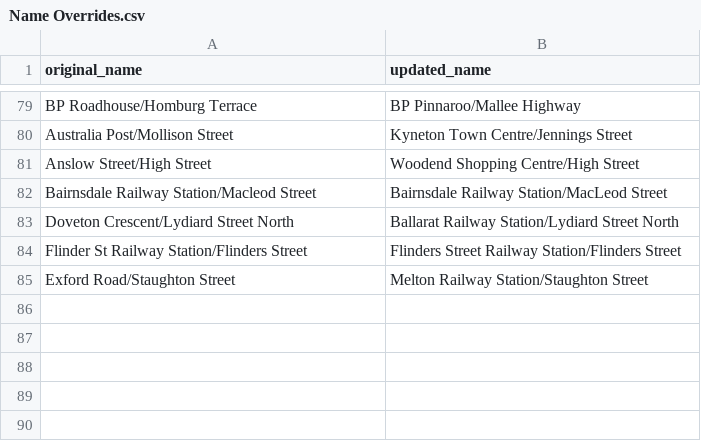
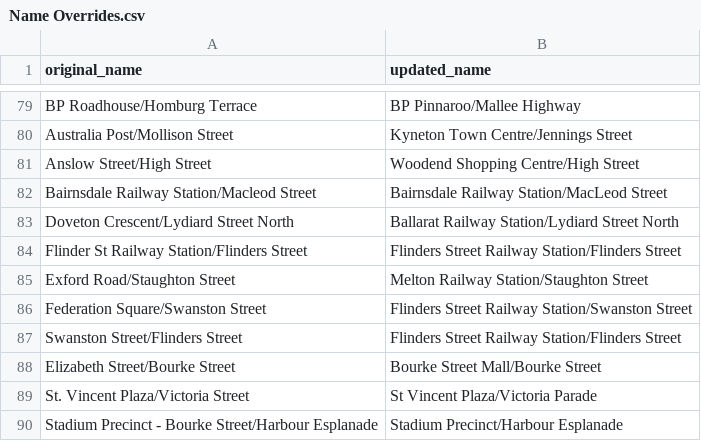
Before and after one commit to TransportVic/TransportVic-Data, a CSV file: excel/stops/Name Overrides.csv, drawn as a sheet; only a part is shown, gaps mark what is left out.

Commit message:
add stop name overrides + tramtracker data

```diff
--- a/excel/stops/Name Overrides.csv
+++ b/excel/stops/Name Overrides.csv
@@ -85 +85,6 @@ Flinder St Railway Station/Flinders Street,Flinders Street Railway Station/Flind
 Exford Road/Staughton Street,Melton Railway Station/Staughton Street
+Federation Square/Swanston Street,Flinders Street Railway Station/Swanston Street
+Swanston Street/Flinders Street,Flinders Street Railway Station/Flinders Street
+Elizabeth Street/Bourke Street,Bourke Street Mall/Bourke Street
+St. Vincent Plaza/Victoria Street,St Vincent Plaza/Victoria Parade
+Stadium Precinct - Bourke Street/Harbour Esplanade,Stadium Precinct/Harbour Esplanade
```
Also changed, not shown: 1 other file.
